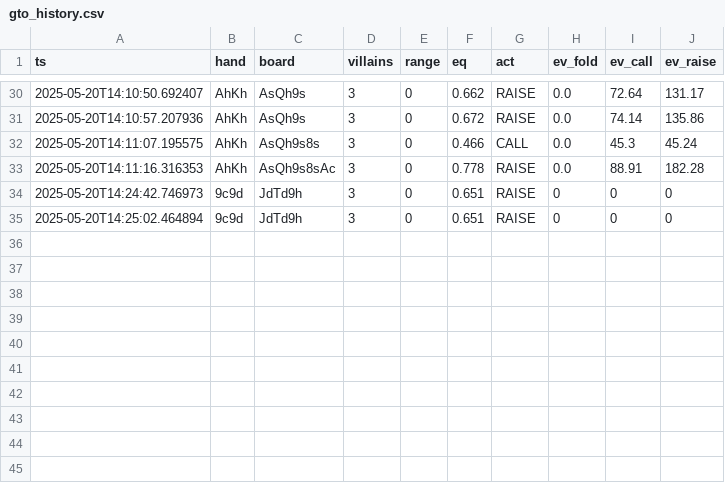
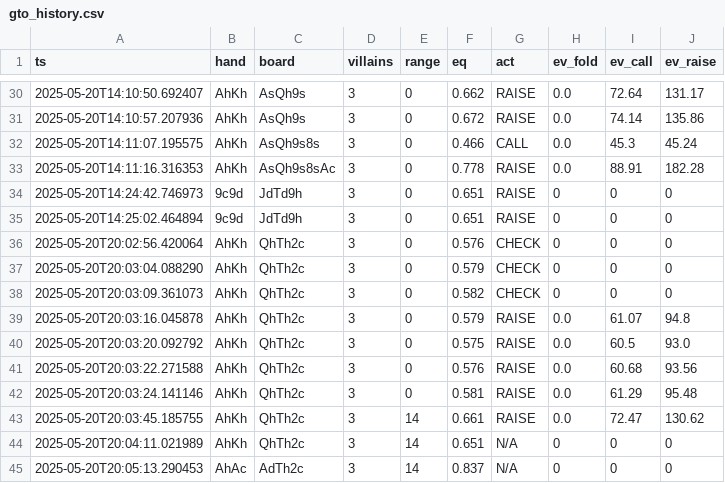
Before and after one commit to sol5000/gto, a CSV file: gto_history.csv, drawn as a sheet; only a part is shown, gaps mark what is left out.

```diff
--- a/gto_history.csv
+++ b/gto_history.csv
@@ -35 +35,11 @@ ts,hand,board,villains,range,eq,act,ev_fold,ev_call,ev_raise
 2025-05-20T14:25:02.464894,9c9d,JdTd9h,3,0,0.651,RAISE,0,0,0
+2025-05-20T20:02:56.420064,AhKh,QhTh2c,3,0,0.576,CHECK,0,0,0
+2025-05-20T20:03:04.088290,AhKh,QhTh2c,3,0,0.579,CHECK,0,0,0
+2025-05-20T20:03:09.361073,AhKh,QhTh2c,3,0,0.582,CHECK,0,0,0
+2025-05-20T20:03:16.045878,AhKh,QhTh2c,3,0,0.579,RAISE,0.0,61.07,94.8
+2025-05-20T20:03:20.092792,AhKh,QhTh2c,3,0,0.575,RAISE,0.0,60.5,93.0
+2025-05-20T20:03:22.271588,AhKh,QhTh2c,3,0,0.576,RAISE,0.0,60.68,93.56
+2025-05-20T20:03:24.141146,AhKh,QhTh2c,3,0,0.581,RAISE,0.0,61.29,95.48
+2025-05-20T20:03:45.185755,AhKh,QhTh2c,3,14,0.661,RAISE,0.0,72.47,130.62
+2025-05-20T20:04:11.021989,AhKh,QhTh2c,3,14,0.651,N/A,0,0,0
+2025-05-20T20:05:13.290453,AhAc,AdTh2c,3,14,0.837,N/A,0,0,0
```
Also changed, not shown: 1 other file.
